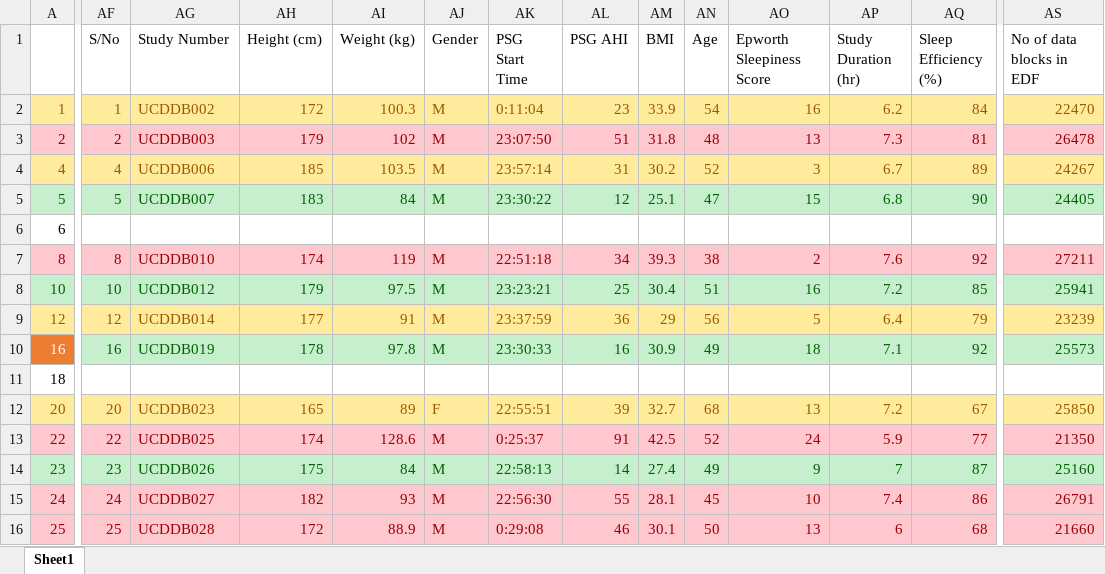
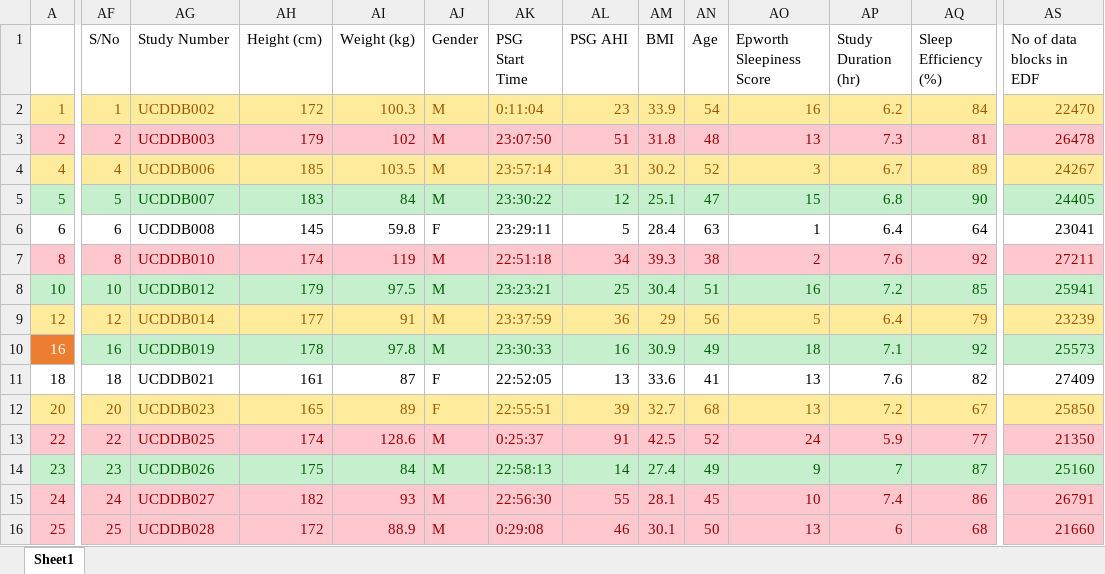
Before and after one commit to brady-deng/summary, an Excel workbook: 1125/结果2.xlsx, sheet Sheet1, drawn as a sheet; only a part is shown, gaps mark what is left out; values as stored, in another font and other column widths than the file's, no borders; the diff covers the shown part only; the diff names each change by its address in the sheet, - before the commit and + after, or states it on an @@ line.

```diff
--- a/1125/结果2.xlsx (sheet Sheet1)
+++ b/1125/结果2.xlsx (sheet Sheet1)
-AF6 (S/No): (empty)
+AF6 (S/No): 6
-AG6 (Study Number): (empty)
+AG6 (Study Number): UCDDB008
-AH6 (Height (cm)): (empty)
+AH6 (Height (cm)): 145
-AI6 (Weight (kg)): (empty)
+AI6 (Weight (kg)): 59.8
-AJ6 (Gender): (empty)
+AJ6 (Gender): F
-AK6 (PSG Start Time): (empty)
+AK6 (PSG Start Time): 23:29:11
-AL6 (PSG AHI): (empty)
+AL6 (PSG AHI): 5
-AM6 (BMI): (empty)
+AM6 (BMI): 28.4
-AN6 (Age): (empty)
+AN6 (Age): 63
-AO6 (Epworth Sleepiness Score): (empty)
+AO6 (Epworth Sleepiness Score): 1
-AP6 (Study Duration (hr)): (empty)
+AP6 (Study Duration (hr)): 6.4
-AQ6 (Sleep Efficiency (%)): (empty)
+AQ6 (Sleep Efficiency (%)): 64
-AS6 (No of data blocks in EDF): (empty)
+AS6 (No of data blocks in EDF): 23041
-AF11 (S/No): (empty)
+AF11 (S/No): 18
-AG11 (Study Number): (empty)
+AG11 (Study Number): UCDDB021
-AH11 (Height (cm)): (empty)
+AH11 (Height (cm)): 161
-AI11 (Weight (kg)): (empty)
+AI11 (Weight (kg)): 87
-AJ11 (Gender): (empty)
+AJ11 (Gender): F
-AK11 (PSG Start Time): (empty)
+AK11 (PSG Start Time): 22:52:05
-AL11 (PSG AHI): (empty)
+AL11 (PSG AHI): 13
-AM11 (BMI): (empty)
+AM11 (BMI): 33.6
-AN11 (Age): (empty)
+AN11 (Age): 41
-AO11 (Epworth Sleepiness Score): (empty)
+AO11 (Epworth Sleepiness Score): 13
-AP11 (Study Duration (hr)): (empty)
+AP11 (Study Duration (hr)): 7.6
-AQ11 (Sleep Efficiency (%)): (empty)
+AQ11 (Sleep Efficiency (%)): 82
-AS11 (No of data blocks in EDF): (empty)
+AS11 (No of data blocks in EDF): 27409
```
Also changed, not shown: 4 added rows, 4 removed rows, 39 edited cells and cell formats elsewhere in this sheet, 26 other files.
